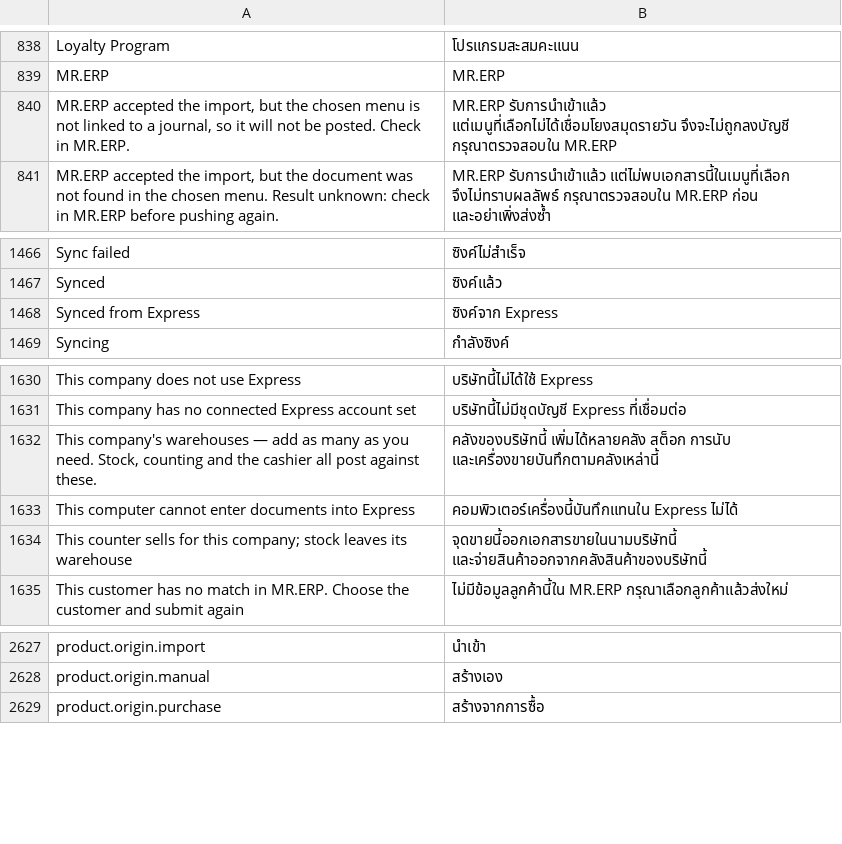
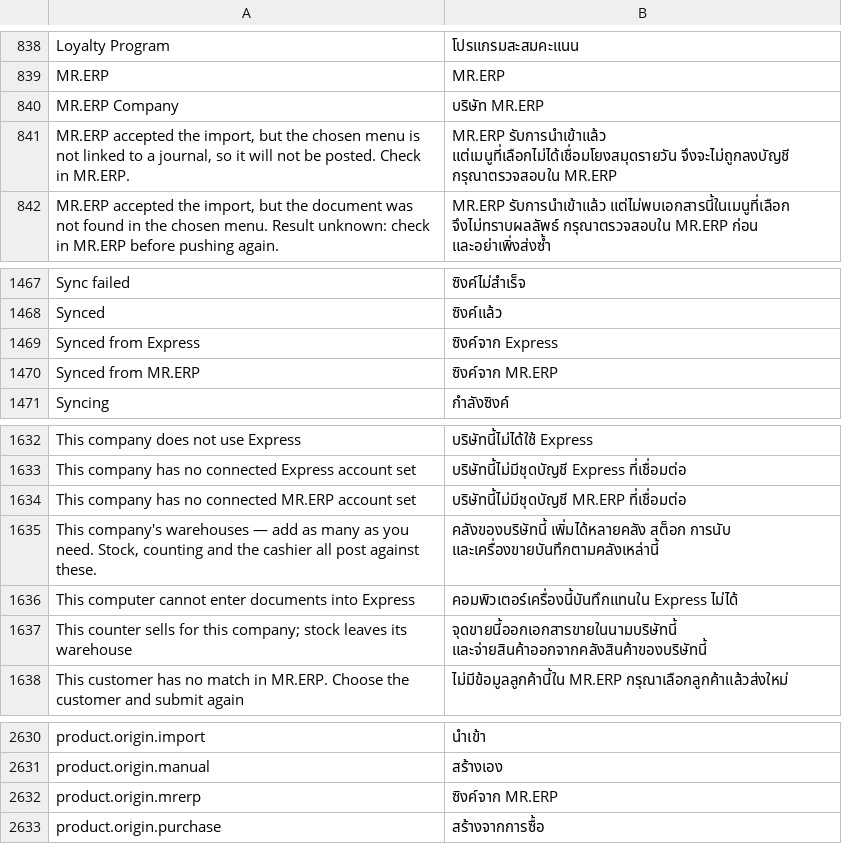
Before and after one commit to skin306152-star/pearnly, a CSV file: apps/pearnly_erp_portal/pearnly_erp_portal/translations/th.csv, drawn as a sheet; only a part is shown, gaps mark what is left out.

Commit message:
fix: the master source field is labelled with the existing Source term instead of a new Ledger term (it sat next to account set wording), translation packs regenerated, the Thai words read from MR.ERP's stock report and item export are registered as parsed data, and the MR.ERP catalog and company picker are registered as callers of the Express rules part

```diff
--- a/apps/pearnly_erp_portal/pearnly_erp_portal/translations/th.csv
+++ b/apps/pearnly_erp_portal/pearnly_erp_portal/translations/th.csv
@@ -839,2 +839,3 @@ Loyalty Program,โปรแกรมสะสมคะแนน
 MR.ERP,MR.ERP
+MR.ERP Company,บริษัท MR.ERP
 "MR.ERP accepted the import, but the chosen menu is not linked to a journal, so it will not be posted. Check in MR.ERP.",MR.ERP รับการนำเข้าแล้ว แต่เมนูที่เลือกไม่ได้เชื่อมโยงสมุดรายวัน จึงจะไม่ถูกลงบัญชี กรุณาตรวจสอบใน MR.ERP
@@ -1468,2 +1469,3 @@ Synced,ซิงค์แล้ว
 Synced from Express,ซิงค์จาก Express
+Synced from MR.ERP,ซิงค์จาก MR.ERP
 Syncing,กำลังซิงค์
@@ -1631,2 +1633,3 @@ This company does not use Express,บริษัทนี้ไม่ได้
 This company has no connected Express account set,บริษัทนี้ไม่มีชุดบัญชี Express ที่เชื่อมต่อ
+This company has no connected MR.ERP account set,บริษัทนี้ไม่มีชุดบัญชี MR.ERP ที่เชื่อมต่อ
 "This company's warehouses — add as many as you need. Stock, counting and the cashier all post against these.",คลังของบริษัทนี้ เพิ่มได้หลายคลัง สต็อก การนับ และเครื่องขายบันทึกตามคลังเหล่านี้
@@ -2628,2 +2631,3 @@ product.origin.import,นำเข้า
 product.origin.manual,สร้างเอง
+product.origin.mrerp,ซิงค์จาก MR.ERP
 product.origin.purchase,สร้างจากการซื้อ
```
Also changed, not shown: apps/pearnly_erp_portal/pearnly_erp_portal/i18n/messages.tsv, apps/pearnly_erp_portal/pearnly_erp_portal/translations/en.csv, 8 other files.
